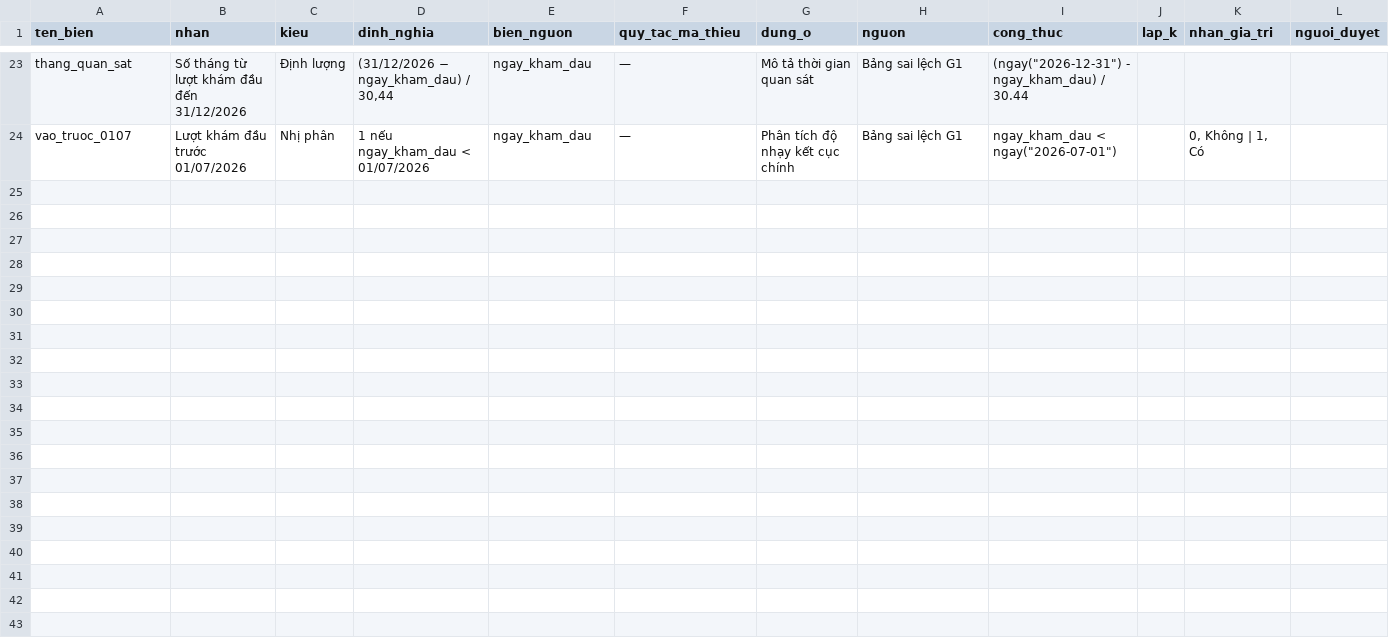
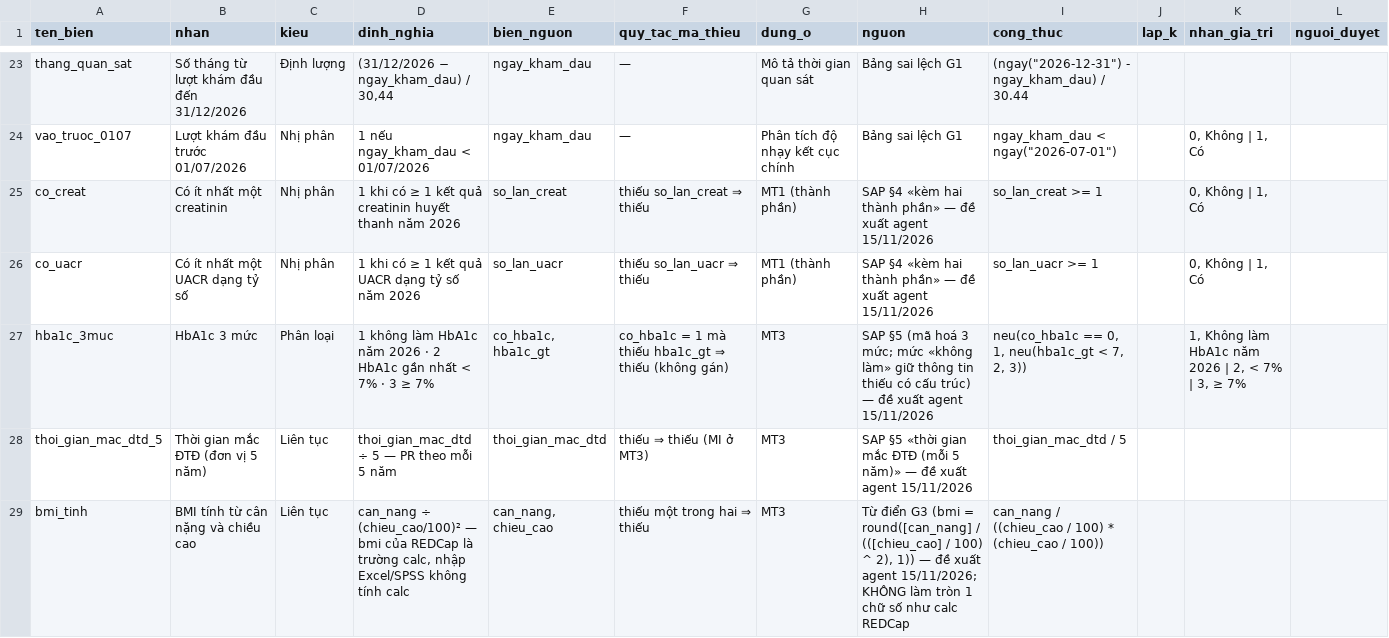
Before and after one commit to drluanbv175/medical-ebm-automation, a CSV file: exports/btm-dtd2-ngoai-tru-BVQY175/_bien-phai-sinh.csv, drawn as a sheet; only a part is shown, gaps mark what is left out; the diff covers the shown part only.

```diff
--- a/exports/btm-dtd2-ngoai-tru-BVQY175/_bien-phai-sinh.csv
+++ b/exports/btm-dtd2-ngoai-tru-BVQY175/_bien-phai-sinh.csv
@@ -24 +24,6 @@ thang_quan_sat,Số tháng từ lượt khám đầu đến 31/12/2026,Định l
 vao_truoc_0107,Lượt khám đầu trước 01/07/2026,Nhị phân,1 nếu ngay_kham_dau < 01/07/2026,ngay_kham_dau,—,Phân tích độ nhạy kết cục chính,Bảng sai lệch G1,"ngay_kham_dau < ngay(""2026-07-01"")",,"0, Không | 1, Có",
+co_creat,Có ít nhất một creatinin,Nhị phân,1 khi có ≥ 1 kết quả creatinin huyết thanh năm 2026,so_lan_creat,thiếu so_lan_creat ⇒ thiếu,MT1 (thành phần),SAP §4 «kèm hai thành phần» — đề xuất agent 15/11/2026,so_lan_creat >= 1,,"0, Không | 1, Có",
+co_uacr,Có ít nhất một UACR dạng tỷ số,Nhị phân,1 khi có ≥ 1 kết quả UACR dạng tỷ số năm 2026,so_lan_uacr,thiếu so_lan_uacr ⇒ thiếu,MT1 (thành phần),SAP §4 «kèm hai thành phần» — đề xuất agent 15/11/2026,so_lan_uacr >= 1,,"0, Không | 1, Có",
+hba1c_3muc,HbA1c 3 mức,Phân loại,1 không làm HbA1c năm 2026 · 2 HbA1c gần nhất < 7% · 3 ≥ 7%,"co_hba1c, hba1c_gt",co_hba1c = 1 mà thiếu hba1c_gt ⇒ thiếu (không gán),MT3,SAP §5 (mã hoá 3 mức; mức «không làm» giữ thông tin thiếu có cấu trúc) — đề xuất agent 15/11/2026,"neu(co_hba1c == 0, 1, neu(hba1c_gt < 7, 2, 3))",,"1, Không làm HbA1c năm 2026 | 2, < 7% | 3, ≥ 7%",
+thoi_gian_mac_dtd_5,Thời gian mắc ĐTĐ (đơn vị 5 năm),Liên tục,thoi_gian_mac_dtd ÷ 5 — PR theo mỗi 5 năm,thoi_gian_mac_dtd,thiếu ⇒ thiếu (MI ở MT3),MT3,SAP §5 «thời gian mắc ĐTĐ (mỗi 5 năm)» — đề xuất agent 15/11/2026,thoi_gian_mac_dtd / 5,,,
+bmi_tinh,BMI tính từ cân nặng và chiều cao,Liên tục,"can_nang ÷ (chieu_cao/100)² — bmi của REDCap là trường calc, nhập Excel/SPSS không tính calc","can_nang, chieu_cao",thiếu một trong hai ⇒ thiếu,MT3,"Từ điển G3 (bmi = round([can_nang] / (([chieu_cao] / 100) ^ 2), 1)) — đề xuất agent 15/11/2026; KHÔNG làm tròn 1 chữ số như calc REDCap",can_nang / ((chieu_cao / 100) * (chieu_cao / 100)),,,
```
Also changed, not shown: 4 added rows elsewhere in this file, 2 other files.
